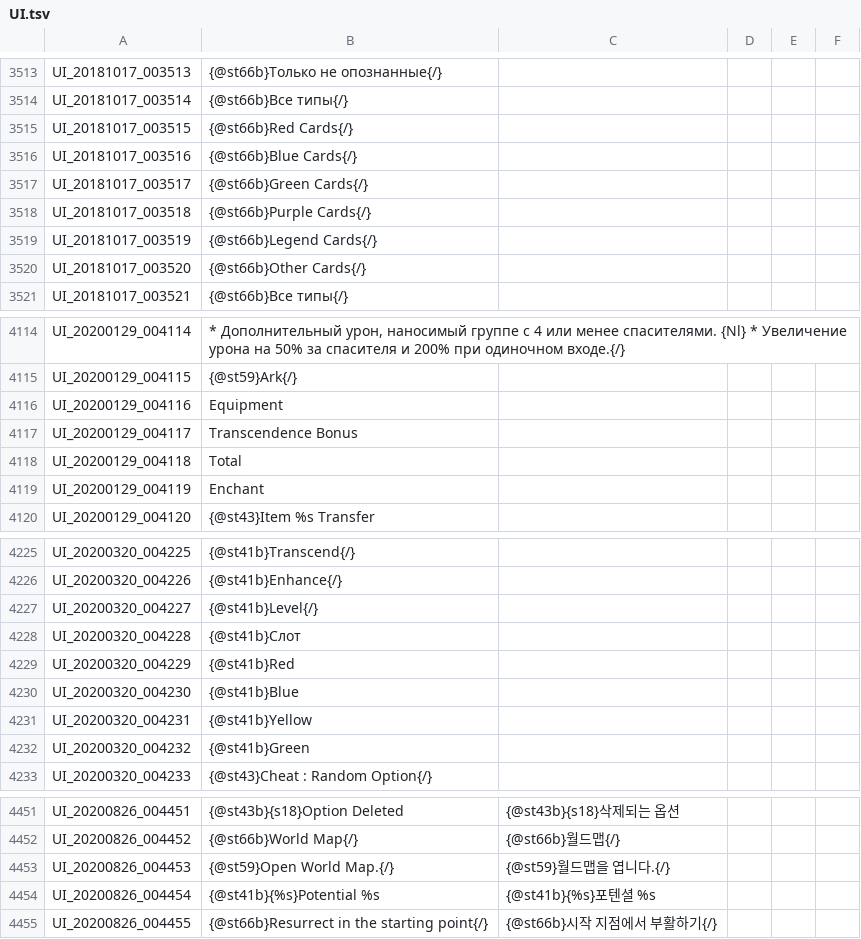
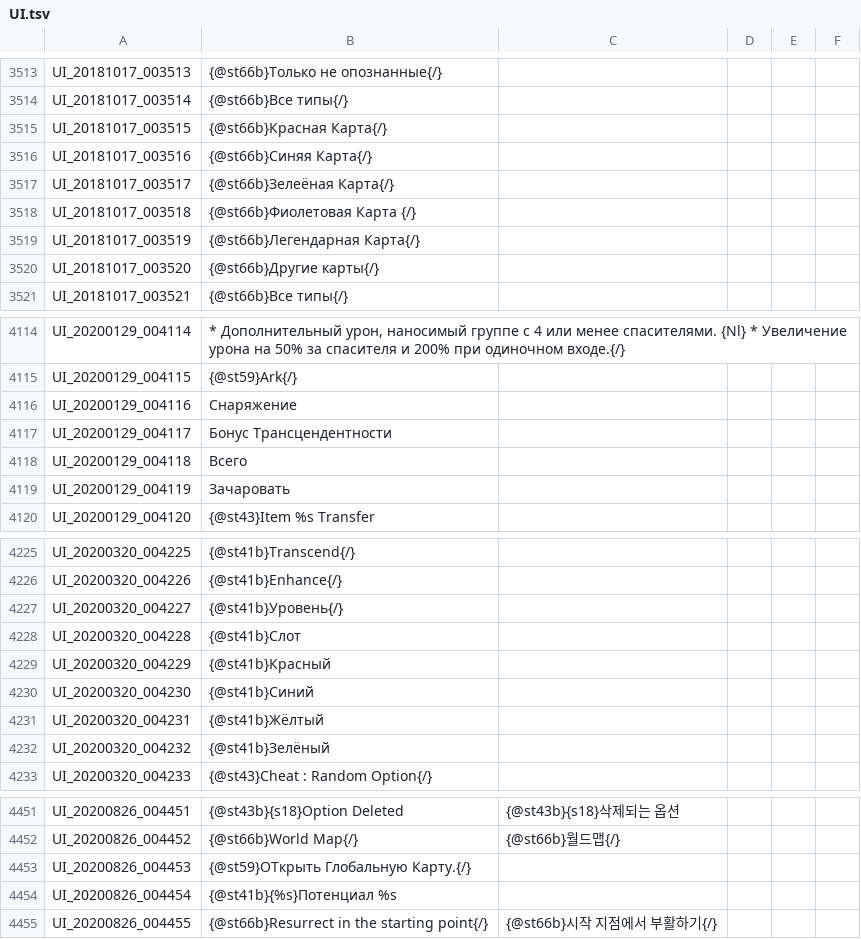
Before and after one commit to Treeofsavior/RussianTranslation, a TSV file: UI.tsv, drawn as a sheet; only a part is shown, gaps mark what is left out; the diff covers the shown part only.

```diff
--- a/UI.tsv
+++ b/UI.tsv
@@ -3514,8 +3514,8 @@ UI_20181017_003513	{@st66b}Только не опознанные{/}
 UI_20181017_003514	{@st66b}Все типы{/}
-UI_20181017_003515	{@st66b}Red Cards{/}
-UI_20181017_003516	{@st66b}Blue Cards{/}
-UI_20181017_003517	{@st66b}Green Cards{/}
-UI_20181017_003518	{@st66b}Purple Cards{/}
-UI_20181017_003519	{@st66b}Legend Cards{/}
-UI_20181017_003520	{@st66b}Other Cards{/}
+UI_20181017_003515	{@st66b}Красная Карта{/}
+UI_20181017_003516	{@st66b}Синяя Карта{/}
+UI_20181017_003517	{@st66b}Зелеёная Карта{/}
+UI_20181017_003518	{@st66b}Фиолетовая Карта {/}
+UI_20181017_003519	{@st66b}Легендарная Карта{/}
+UI_20181017_003520	{@st66b}Другие карты{/}
 UI_20181017_003521	{@st66b}Все типы{/}
@@ -4115,6 +4115,6 @@ UI_20200129_004114	* Дополнительный урон, наносимый
 UI_20200129_004115	{@st59}Ark{/}				
-UI_20200129_004116	Equipment			
-UI_20200129_004117	Transcendence Bonus				
-UI_20200129_004118	Total				
-UI_20200129_004119	Enchant			
+UI_20200129_004116	Снаряжение			
+UI_20200129_004117	Бонус Трансцендентности			
+UI_20200129_004118	Всего				
+UI_20200129_004119	Зачаровать		
 UI_20200129_004120	{@st43}Item %s Transfer			
@@ -4226,8 +4226,8 @@ UI_20200320_004225	{@st41b}Transcend{/}
 UI_20200320_004226	{@st41b}Enhance{/}			
-UI_20200320_004227	{@st41b}Level{/}				
+UI_20200320_004227	{@st41b}Уровень{/}				
 UI_20200320_004228	{@st41b}Слот			
-UI_20200320_004229	{@st41b}Red			
-UI_20200320_004230	{@st41b}Blue				
-UI_20200320_004231	{@st41b}Yellow				
-UI_20200320_004232	{@st41b}Green				
+UI_20200320_004229	{@st41b}Красный			
+UI_20200320_004230	{@st41b}Синий				
+UI_20200320_004231	{@st41b}Жёлтый				
+UI_20200320_004232	{@st41b}Зелёный				
 UI_20200320_004233	{@st43}Cheat : Random Option{/}				
@@ -4452,4 +4452,4 @@ UI_20200826_004451	{@st43b}{s18}Option Deleted	{@st43b}{s18}삭제되는 옵션
 UI_20200826_004452	{@st66b}World Map{/}	{@st66b}월드맵{/}				
-UI_20200826_004453	{@st59}Open World Map.{/}	{@st59}월드맵을 엽니다.{/}				
-UI_20200826_004454	{@st41b}{%s}Potential %s	{@st41b}{%s}포텐셜 %s				
+UI_20200826_004453	{@st59}ОТкрыть Глобальную Карту.{/}			
+UI_20200826_004454	{@st41b}{%s}Потенциал %s			
 UI_20200826_004455	{@st66b}Resurrect in the starting point{/}	{@st66b}시작 지점에서 부활하기{/}				
```
Also changed, not shown: 36 edited cells elsewhere in this file.
